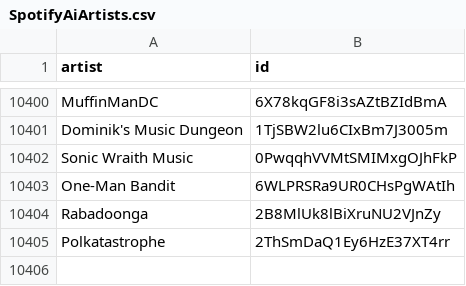
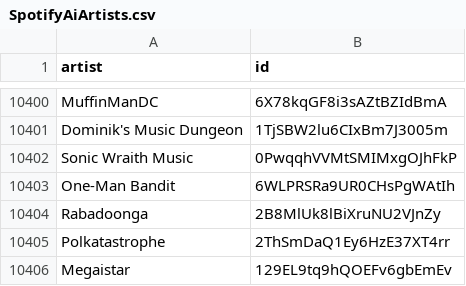
Before and after one commit to CennoxX/spotify-ai-blocker, a CSV file: SpotifyAiArtists.csv, drawn as a sheet; only a part is shown, gaps mark what is left out; the diff names each change by its address in the sheet, - before the commit and + after, or states it on an @@ line.

```diff
--- a/SpotifyAiArtists.csv
+++ b/SpotifyAiArtists.csv
+row 10406: Megaistar | 129EL9tq9hQOEFv6gbEmEv
```
